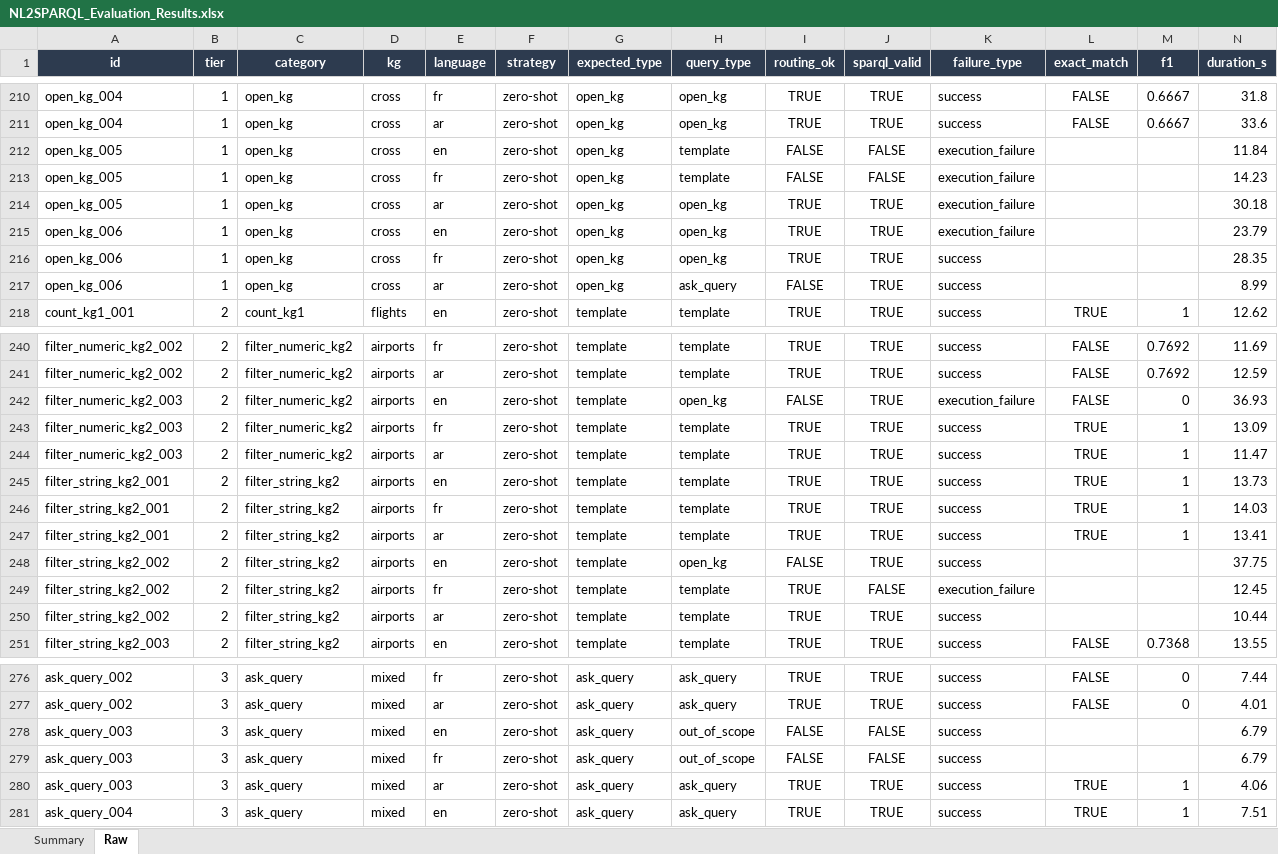
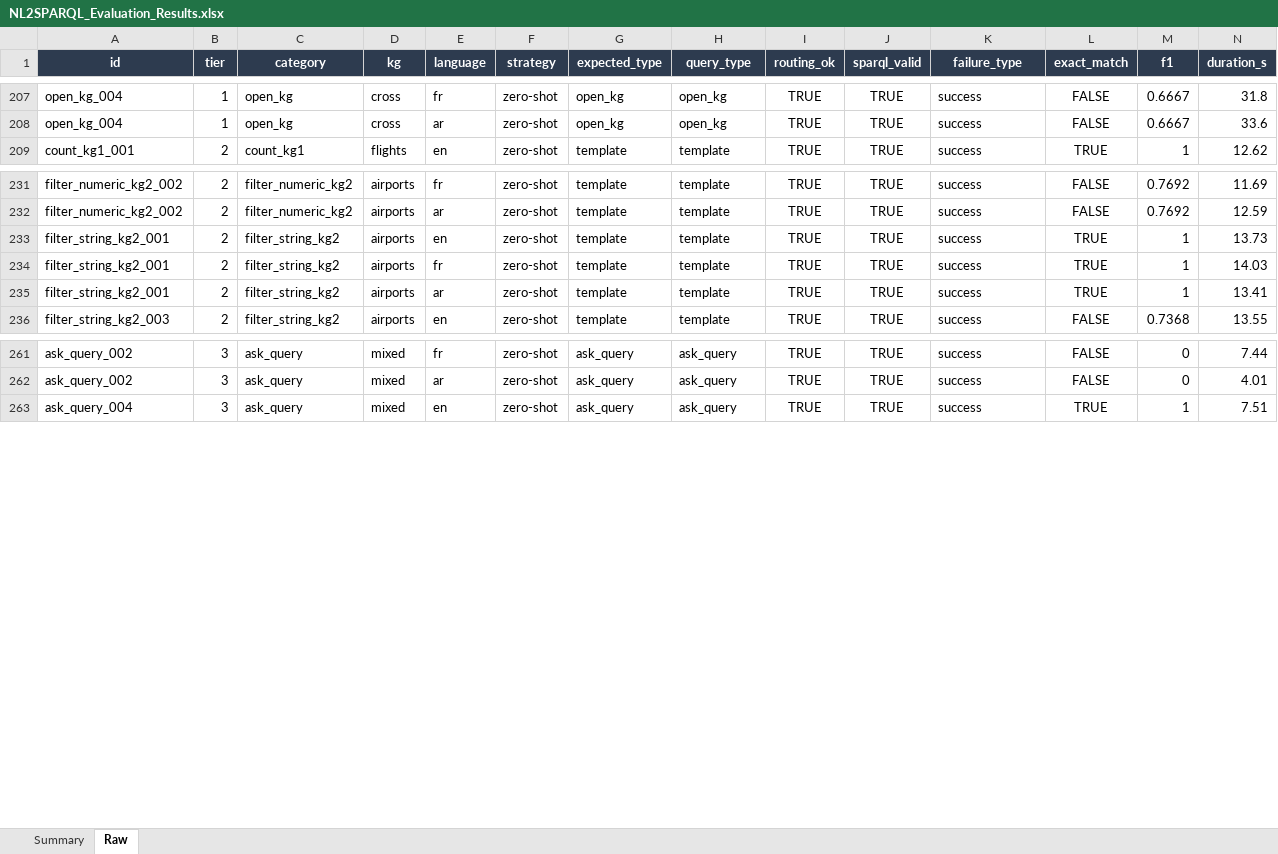
Before and after one commit to nahla1967/NL2SPARQL, an Excel workbook: NL2SPARQL_Evaluation_Results.xlsx, sheet Raw, drawn as a sheet; only a part is shown, gaps mark what is left out; values as stored, in another font and other column widths than the file's, no borders; removed rows and columns are numbered as before the commit, all else as after; the diff covers the shown part only; the diff names each change by its address in the sheet, - before the commit and + after, or states it on an @@ line.

```diff
--- a/NL2SPARQL_Evaluation_Results.xlsx (sheet Raw)
+++ b/NL2SPARQL_Evaluation_Results.xlsx (sheet Raw)
-row 212: open_kg_005 | 1 | open_kg | cross | en | zero-shot | open_kg | template | FALSE | FALSE | execution_failure |  |  | 11.84
-row 213: open_kg_005 | 1 | open_kg | cross | fr | zero-shot | open_kg | template | FALSE | FALSE | execution_failure |  |  | 14.23
-row 214: open_kg_005 | 1 | open_kg | cross | ar | zero-shot | open_kg | open_kg | TRUE | TRUE | execution_failure |  |  | 30.18
-row 215: open_kg_006 | 1 | open_kg | cross | en | zero-shot | open_kg | open_kg | TRUE | TRUE | execution_failure |  |  | 23.79
-row 216: open_kg_006 | 1 | open_kg | cross | fr | zero-shot | open_kg | open_kg | TRUE | TRUE | success |  |  | 28.35
-row 217: open_kg_006 | 1 | open_kg | cross | ar | zero-shot | open_kg | ask_query | FALSE | TRUE | success |  |  | 8.99
-row 242: filter_numeric_kg2_003 | 2 | filter_numeric_kg2 | airports | en | zero-shot | template | open_kg | FALSE | TRUE | execution_failure | FALSE | 0 | 36.93
-row 243: filter_numeric_kg2_003 | 2 | filter_numeric_kg2 | airports | fr | zero-shot | template | template | TRUE | TRUE | success | TRUE | 1 | 13.09
-row 244: filter_numeric_kg2_003 | 2 | filter_numeric_kg2 | airports | ar | zero-shot | template | template | TRUE | TRUE | success | TRUE | 1 | 11.47
-row 248: filter_string_kg2_002 | 2 | filter_string_kg2 | airports | en | zero-shot | template | open_kg | FALSE | TRUE | success |  |  | 37.75
-row 249: filter_string_kg2_002 | 2 | filter_string_kg2 | airports | fr | zero-shot | template | template | TRUE | FALSE | execution_failure |  |  | 12.45
-row 250: filter_string_kg2_002 | 2 | filter_string_kg2 | airports | ar | zero-shot | template | template | TRUE | TRUE | success |  |  | 10.44
-row 278: ask_query_003 | 3 | ask_query | mixed | en | zero-shot | ask_query | out_of_scope | FALSE | FALSE | success |  |  | 6.79
-row 279: ask_query_003 | 3 | ask_query | mixed | fr | zero-shot | ask_query | out_of_scope | FALSE | FALSE | success |  |  | 6.79
-row 280: ask_query_003 | 3 | ask_query | mixed | ar | zero-shot | ask_query | ask_query | TRUE | TRUE | success | TRUE | 1 | 4.06
```
Also changed, not shown: 18 added rows, 3 removed rows and 29 edited cells elsewhere in this sheet, 4 other files.
